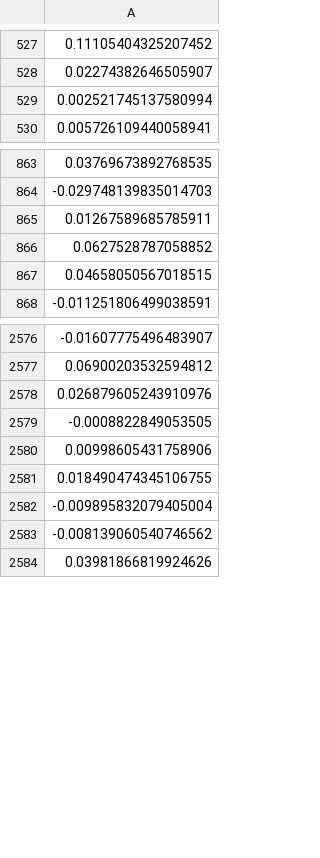
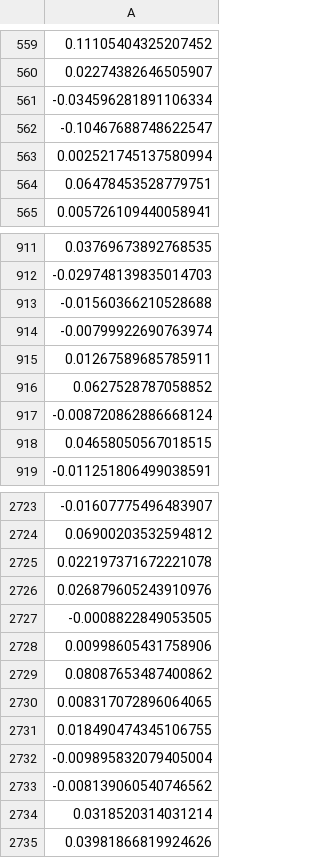
Before and after one commit to caelan-brooks/viral-coev-net, a CSV file: final_plots_viral_coev/variance_difference_migration_rate_idx_3.csv, drawn as a sheet; only a part is shown, gaps mark what is left out; the diff covers the shown part only; the diff names each change by its address in the sheet, - before the commit and + after, or states it on an @@ line.

```diff
--- a/final_plots_viral_coev/variance_difference_migration_rate_idx_3.csv
+++ b/final_plots_viral_coev/variance_difference_migration_rate_idx_3.csv
+row 561: -0.034596281891106334
+row 562: -0.10467688748622547
+row 564: 0.06478453528779751
+row 913: -0.01560366210528688
+row 914: -0.00799922690763974
+row 917: -0.008720862886668124
+row 2725: 0.022197371672221078
+row 2729: 0.08087653487400862
+row 2730: 0.008317072896064065
+row 2734: 0.0318520314031214
```
Also changed, not shown: 177 added rows elsewhere in this file, final_plots_viral_coev/antigenic_variance_deme2_migration_rate_idx_3.csv, final_plots_viral_coev/peak_time_difference_migration_rate_idx_10.csv, 31 other files.
